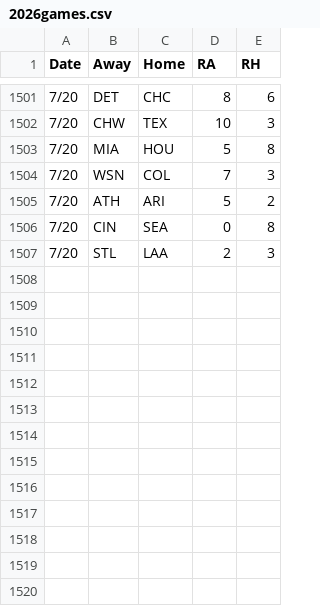
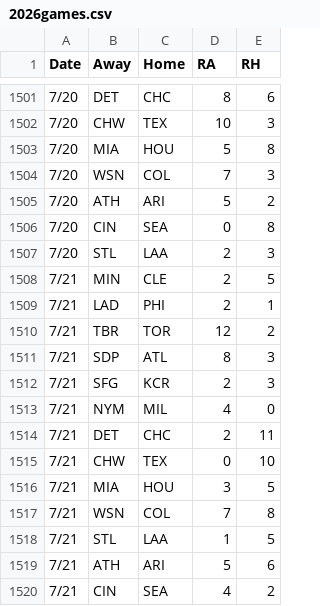
Before and after one commit to 2Skupz/2Skupz.github.io, a CSV file: mlbTiebreak/data/gameFiles/2026games.csv, drawn as a sheet; only a part is shown, gaps mark what is left out.

```diff
--- a/mlbTiebreak/data/gameFiles/2026games.csv
+++ b/mlbTiebreak/data/gameFiles/2026games.csv
@@ -1507 +1507,14 @@ Date,Away,Home,RA,RH
 7/20,STL,LAA,2,3
+7/21,MIN,CLE,2,5
+7/21,LAD,PHI,2,1
+7/21,TBR,TOR,12,2
+7/21,SDP,ATL,8,3
+7/21,SFG,KCR,2,3
+7/21,NYM,MIL,4,0
+7/21,DET,CHC,2,11
+7/21,CHW,TEX,0,10
+7/21,MIA,HOU,3,5
+7/21,WSN,COL,7,8
+7/21,STL,LAA,1,5
+7/21,ATH,ARI,5,6
+7/21,CIN,SEA,4,2
```
Also changed, not shown: 13 other files.
